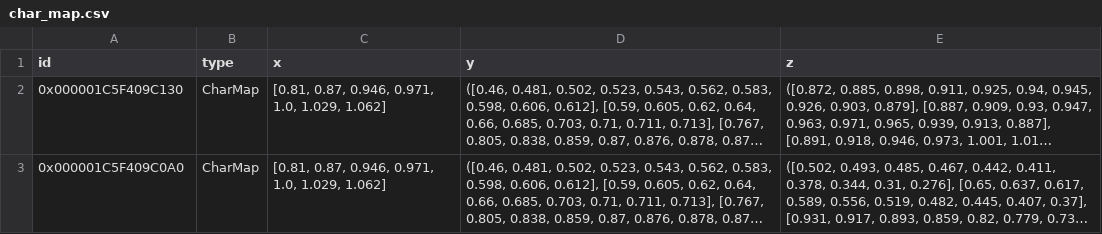
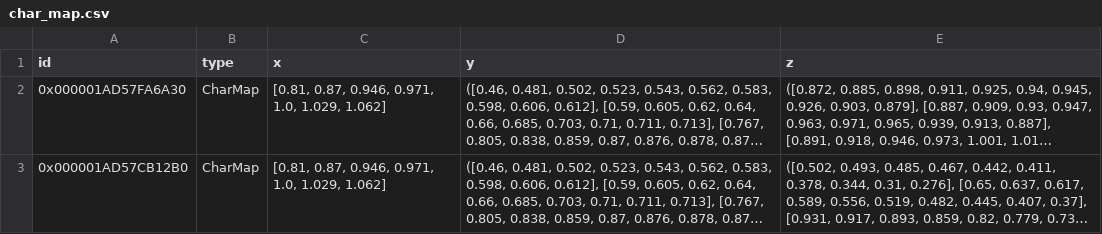
Before and after one commit to hamzaable/Modelling-of-Solar-Roof-Tiles, a CSV file: sdp/components/char_map.csv, drawn as a sheet; long unchanged cells end in …; the diff names each change by its address in the sheet, - before the commit and + after, or states it on an @@ line.

Commit message:
Update char_map.csv

```diff
--- a/sdp/components/char_map.csv
+++ b/sdp/components/char_map.csv
-A2 (id): 0x000001C5F409C130
+A2 (id): 0x000001AD57FA6A30
-A3 (id): 0x000001C5F409C0A0
+A3 (id): 0x000001AD57CB12B0
```
